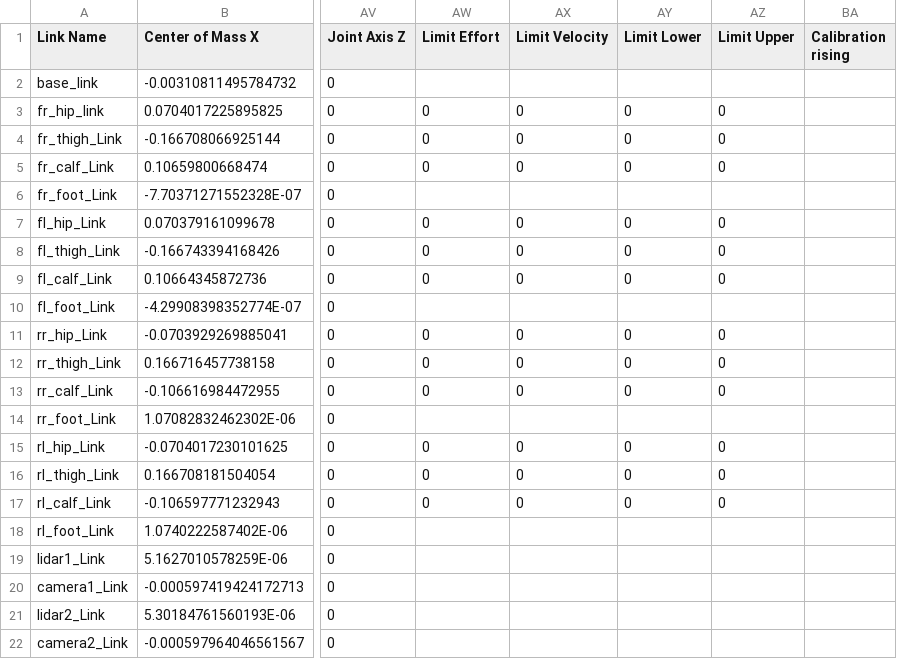
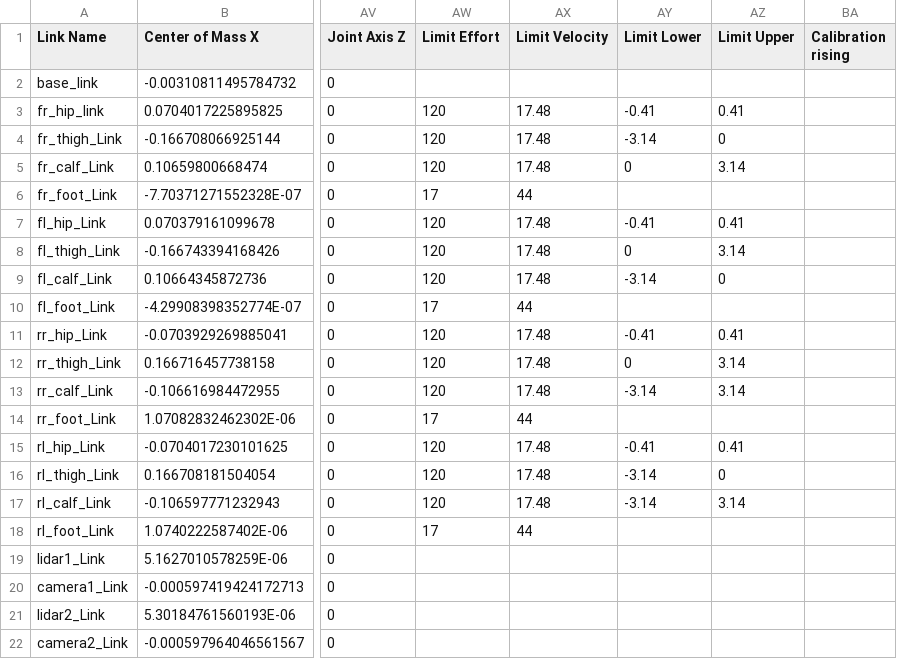
Before and after one commit to Kitjesen/thunder_assets, a CSV file: thunder_v4/urdf/thunder_v4.csv, drawn as a sheet; only a part is shown, gaps mark what is left out; the diff names each change by its address in the sheet, - before the commit and + after, or states it on an @@ line.

```diff
--- a/thunder_v4/urdf/thunder_v4.csv
+++ b/thunder_v4/urdf/thunder_v4.csv
-AW3:AW5 (Limit Effort): 0
+AW3:AW5 (Limit Effort): 120
-AX3:AX5 (Limit Velocity): 0
+AX3:AX5 (Limit Velocity): 17.48
-AY3 (Limit Lower): 0
+AY3 (Limit Lower): -0.41
-AZ3 (Limit Upper): 0
+AZ3 (Limit Upper): 0.41
-AY4 (Limit Lower): 0
+AY4 (Limit Lower): -3.14
-AZ5 (Limit Upper): 0
+AZ5 (Limit Upper): 3.14
-AW6 (Limit Effort): (empty)
+AW6 (Limit Effort): 17
-AX6 (Limit Velocity): (empty)
+AX6 (Limit Velocity): 44
-AW7:AW9 (Limit Effort): 0
+AW7:AW9 (Limit Effort): 120
-AX7:AX9 (Limit Velocity): 0
+AX7:AX9 (Limit Velocity): 17.48
-AY7 (Limit Lower): 0
+AY7 (Limit Lower): -0.41
-AZ7 (Limit Upper): 0
+AZ7 (Limit Upper): 0.41
-AZ8 (Limit Upper): 0
+AZ8 (Limit Upper): 3.14
-AY9 (Limit Lower): 0
+AY9 (Limit Lower): -3.14
-AW10 (Limit Effort): (empty)
+AW10 (Limit Effort): 17
-AX10 (Limit Velocity): (empty)
+AX10 (Limit Velocity): 44
-AW11:AW13 (Limit Effort): 0
+AW11:AW13 (Limit Effort): 120
-AX11:AX13 (Limit Velocity): 0
+AX11:AX13 (Limit Velocity): 17.48
-AY11 (Limit Lower): 0
+AY11 (Limit Lower): -0.41
-AZ11 (Limit Upper): 0
+AZ11 (Limit Upper): 0.41
-AZ12:AZ13 (Limit Upper): 0
+AZ12:AZ13 (Limit Upper): 3.14
-AY13 (Limit Lower): 0
+AY13 (Limit Lower): -3.14
-AW14 (Limit Effort): (empty)
+AW14 (Limit Effort): 17
-AX14 (Limit Velocity): (empty)
+AX14 (Limit Velocity): 44
-AW15:AW17 (Limit Effort): 0
+AW15:AW17 (Limit Effort): 120
-AX15:AX17 (Limit Velocity): 0
+AX15:AX17 (Limit Velocity): 17.48
-AY15 (Limit Lower): 0
+AY15 (Limit Lower): -0.41
-AZ15 (Limit Upper): 0
+AZ15 (Limit Upper): 0.41
-AY16:AY17 (Limit Lower): 0
+AY16:AY17 (Limit Lower): -3.14
-AZ17 (Limit Upper): 0
+AZ17 (Limit Upper): 3.14
-AW18 (Limit Effort): (empty)
+AW18 (Limit Effort): 17
-AX18 (Limit Velocity): (empty)
+AX18 (Limit Velocity): 44
```
Also changed, not shown: 2 other files.
